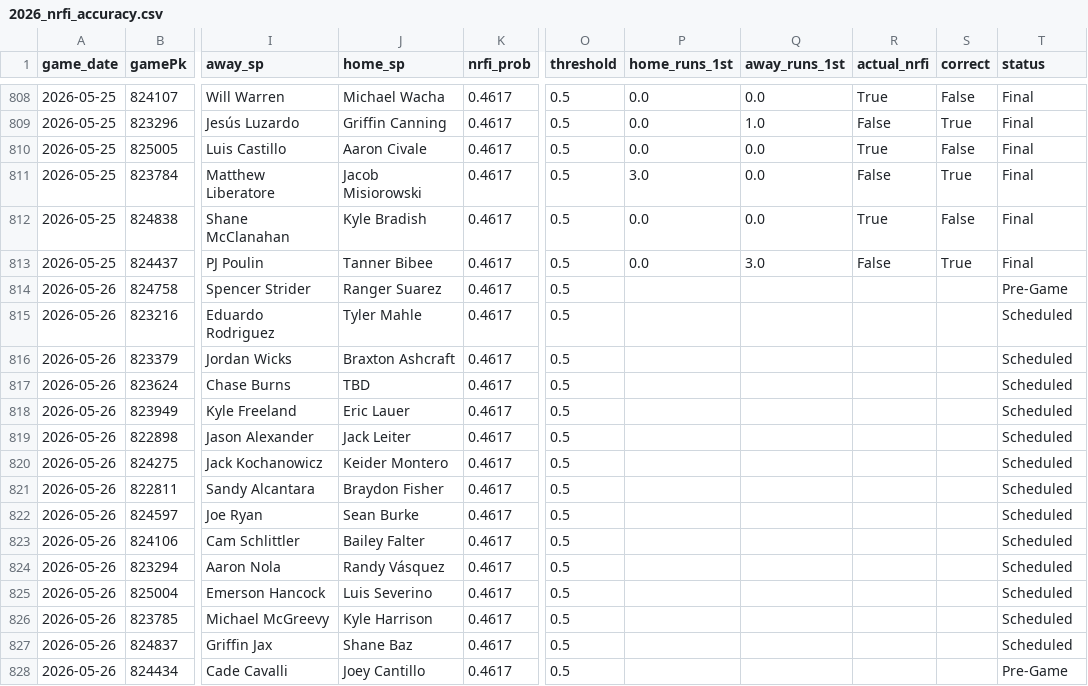
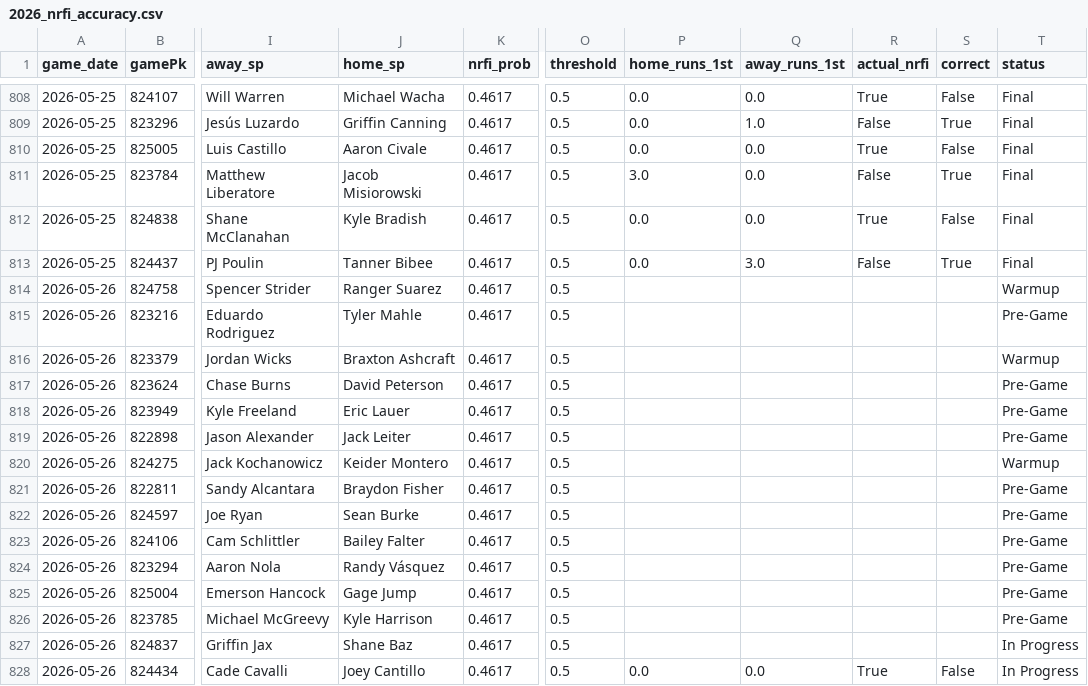
Before and after one commit to tyler-janak/TheBullpenBet, a CSV file: 2026_nrfi_accuracy.csv, drawn as a sheet; only a part is shown, gaps mark what is left out; the diff names each change by its address in the sheet, - before the commit and + after, or states it on an @@ line.

```diff
--- a/2026_nrfi_accuracy.csv
+++ b/2026_nrfi_accuracy.csv
-T814 (status): Pre-Game
+T814 (status): Warmup
-T815 (status): Scheduled
+T815 (status): Pre-Game
-T816 (status): Scheduled
+T816 (status): Warmup
-J817 (home_sp): TBD
+J817 (home_sp): David Peterson
-T817:T819 (status): Scheduled
+T817:T819 (status): Pre-Game
-T820 (status): Scheduled
+T820 (status): Warmup
-T821:T826 (status): Scheduled
+T821:T826 (status): Pre-Game
-J825 (home_sp): Luis Severino
+J825 (home_sp): Gage Jump
-T827 (status): Scheduled
+T827 (status): In Progress
-P828 (home_runs_1st): (empty)
+P828 (home_runs_1st): 0.0
-Q828 (away_runs_1st): (empty)
+Q828 (away_runs_1st): 0.0
-R828 (actual_nrfi): (empty)
+R828 (actual_nrfi): True
-S828 (correct): (empty)
+S828 (correct): False
-T828 (status): Pre-Game
+T828 (status): In Progress
```
Also changed, not shown: 2026_picks_accuracy.csv, outputs/hitterspitchers_today.csv, 6 other files.
